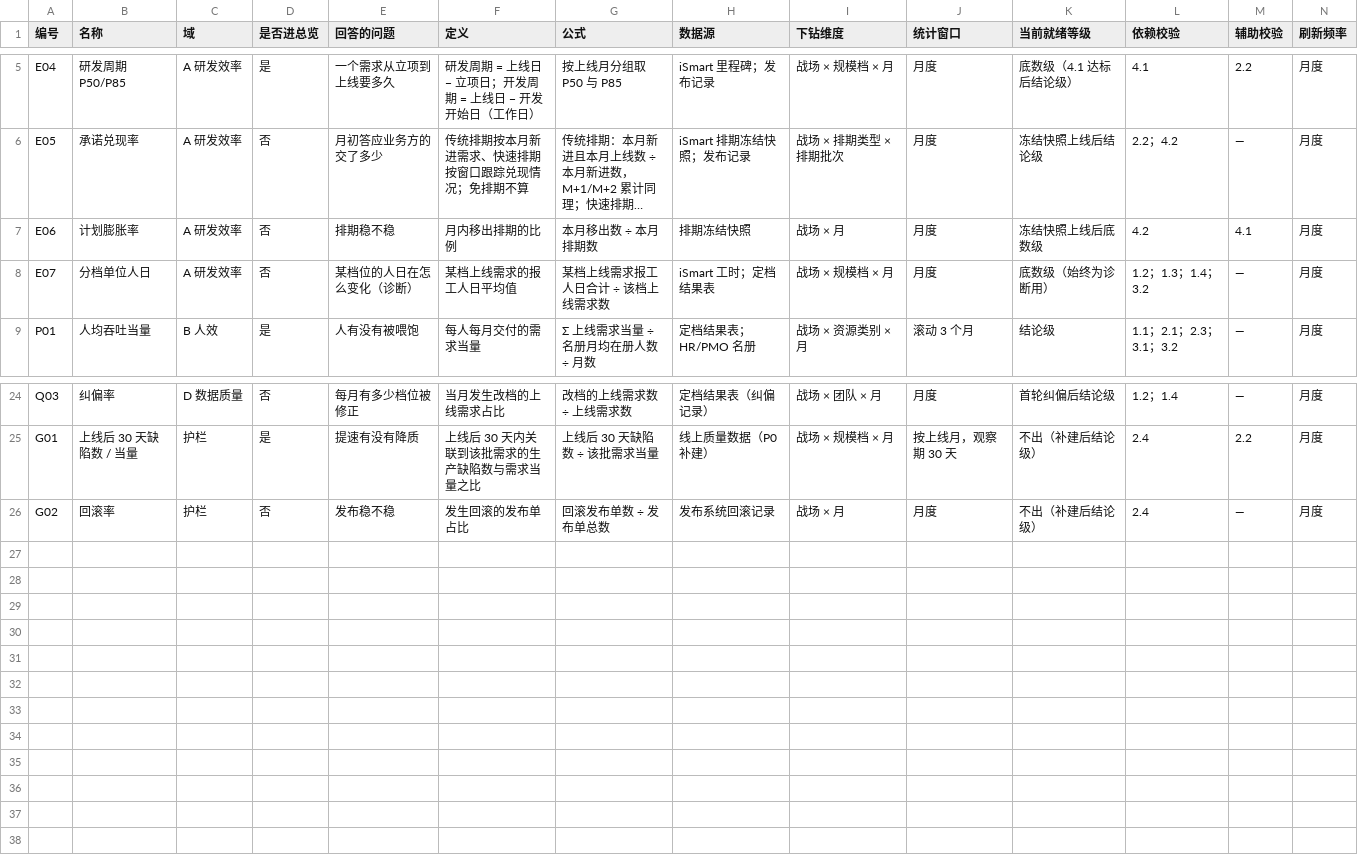
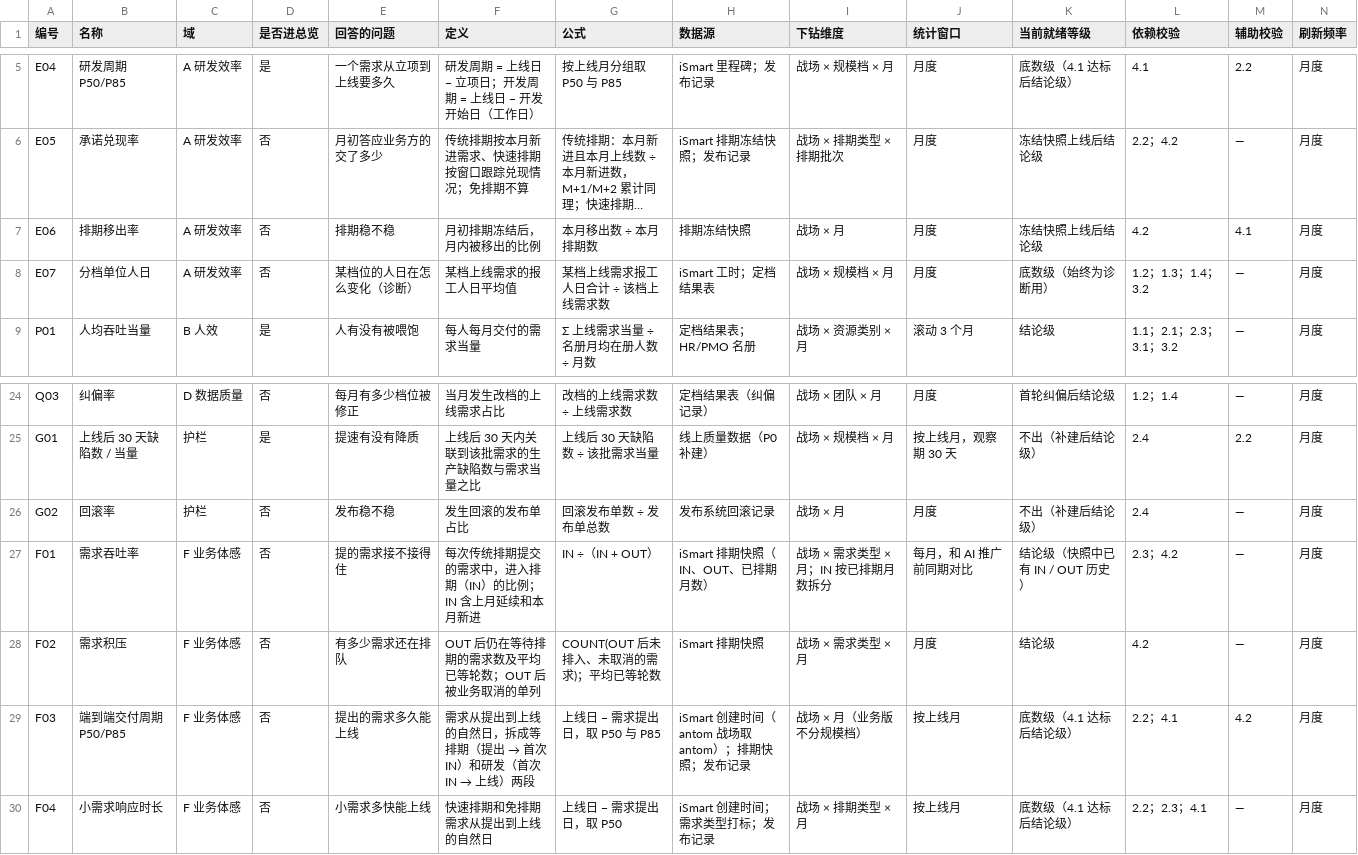
Before and after one commit to salioer/pmdata, a CSV file: metrics/指标字典.csv, drawn as a sheet; only a part is shown, gaps mark what is left out; long unchanged cells end in …; rows hold the shown columns only; the diff names each change by its address in the sheet, - before the commit and + after, or states it on an @@ line.

```diff
--- a/metrics/指标字典.csv
+++ b/metrics/指标字典.csv
-B7 (名称): 计划膨胀率
+B7 (名称): 排期移出率
-F7 (定义): 月内移出排期的比例
+F7 (定义): 月初排期冻结后，月内被移出的比例
-K7 (当前就绪等级): 冻结快照上线后底数级
+K7 (当前就绪等级): 冻结快照上线后结论级
+row 27: F01 | 需求吞吐率 | F 业务体感 | 否 | 提的需求接不接得住 | 每次传统排期提交的需求中，进入排期（IN）的比例；IN 含上月延续和本月新进 | IN ÷（IN + OUT） | iSmart 排期快照（IN、OUT、已排期月数） | 战场 × 需求类型 × 月；IN 按已排期月数拆分 | 每月，和 AI 推广前同期对比 | 结论级（快照中已有 IN / OUT 历史） | 2.3；4.2 | — | 月度
+row 28: F02 | 需求积压 | F 业务体感 | 否 | 有多少需求还在排队 | OUT 后仍在等待排期的需求数及平均已等轮数；OUT 后被业务取消的单列 | COUNT(OUT 后未排入、未取消的需求)；平均已等轮数 | iSmart 排期快照 | 战场 × 需求类型 × 月 | 月度 | 结论级 | 4.2 | — | 月度
+row 29: F03 | 端到端交付周期 P50/P85 | F 业务体感 | 否 | 提出的需求多久能上线 | 需求从提出到上线的自然日，拆成等排期（提出 → 首次 IN）和研发（首次 IN → 上线）两段 | 上线日 − 需求提出日，取 P50 与 P85 | iSmart 创建时间（antom 战场取 antom）；排期快照；发布记录 | 战场 × 月（业务版不分规模档） | 按上线月 | 底数级（4.1 达标后结论级） | 2.2；4.1 | 4.2 | 月度
+row 30: F04 | 小需求响应时长 | F 业务体感 | 否 | 小需求多快能上线 | 快速排期和免排期需求从提出到上线的自然日 | 上线日 − 需求提出日，取 P50 | iSmart 创建时间；需求类型打标；发布记录 | 战场 × 排期类型 × 月 | 按上线月 | 底数级（4.1 达标后结论级） | 2.2；2.3；4.1 | — | 月度
```
Also changed, not shown: 3 other files.
